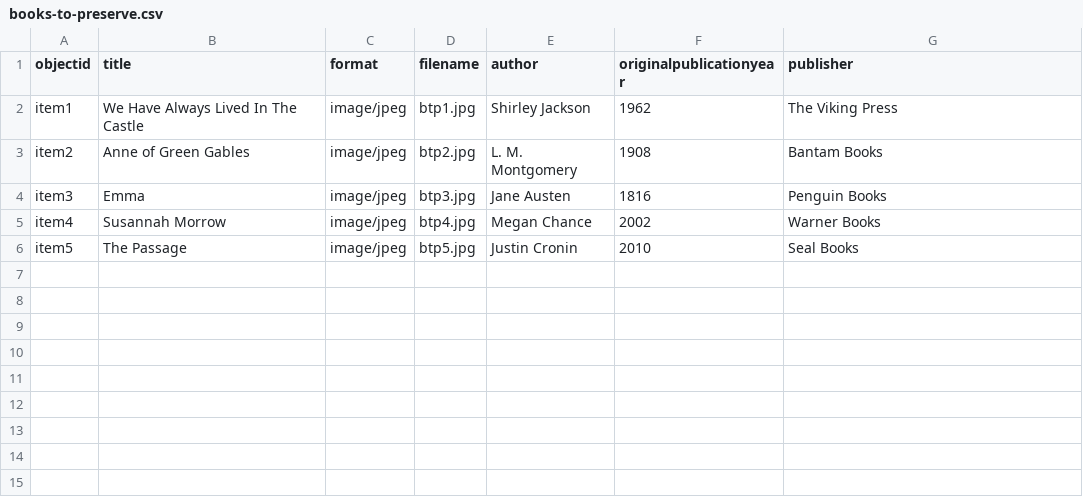
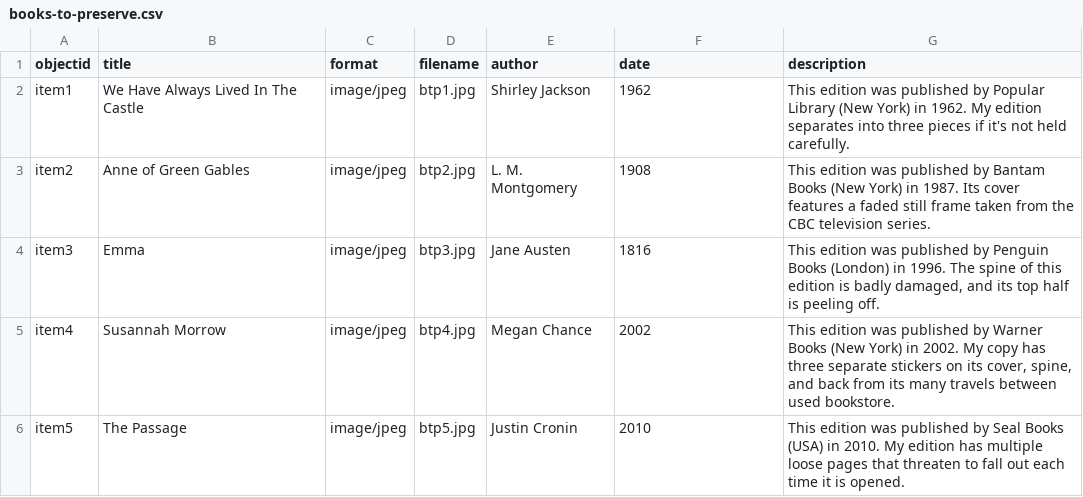
Before and after one commit to TMacDou/Books-to-Preserve, a CSV file: _data/books-to-preserve.csv, drawn as a sheet.

Commit message:
Add files via upload

```diff
--- a/_data/books-to-preserve.csv
+++ b/_data/books-to-preserve.csv
@@ -1,6 +1,6 @@
-objectid,title,format,filename,author,originalpublicationyear,publisher
-item1,We Have Always Lived In The Castle,image/jpeg,btp1.jpg,Shirley Jackson,1962,The Viking Press
-item2,Anne of Green Gables,image/jpeg,btp2.jpg,L. M. Montgomery,1908,Bantam Books
-item3,Emma,image/jpeg,btp3.jpg,Jane Austen,1816,Penguin Books
-item4,Susannah Morrow,image/jpeg,btp4.jpg,Megan Chance,2002,Warner Books
-item5,The Passage,image/jpeg,btp5.jpg,Justin Cronin,2010,Seal Books
+objectid,title,format,filename,author,date,description
+item1,We Have Always Lived In The Castle,image/jpeg,btp1.jpg,Shirley Jackson,1962,This edition was published by Popular Library (New York) in 1962. My edition separates into three pieces if it's not held carefully.
+item2,Anne of Green Gables,image/jpeg,btp2.jpg,L. M. Montgomery,1908,This edition was published by Bantam Books (New York) in 1987. Its cover features a faded still frame taken from the CBC television series.
+item3,Emma,image/jpeg,btp3.jpg,Jane Austen,1816,"This edition was published by Penguin Books (London) in 1996. The spine of this edition is badly damaged, and its top half is peeling off."
+item4,Susannah Morrow,image/jpeg,btp4.jpg,Megan Chance,2002,"This edition was published by Warner Books (New York) in 2002. My copy has three separate stickers on its cover, spine, and back from its many travels between used bookstore."
+item5,The Passage,image/jpeg,btp5.jpg,Justin Cronin,2010,This edition was published by Seal Books (USA) in 2010. My edition has multiple loose pages that threaten to fall out each time it is opened.
```
